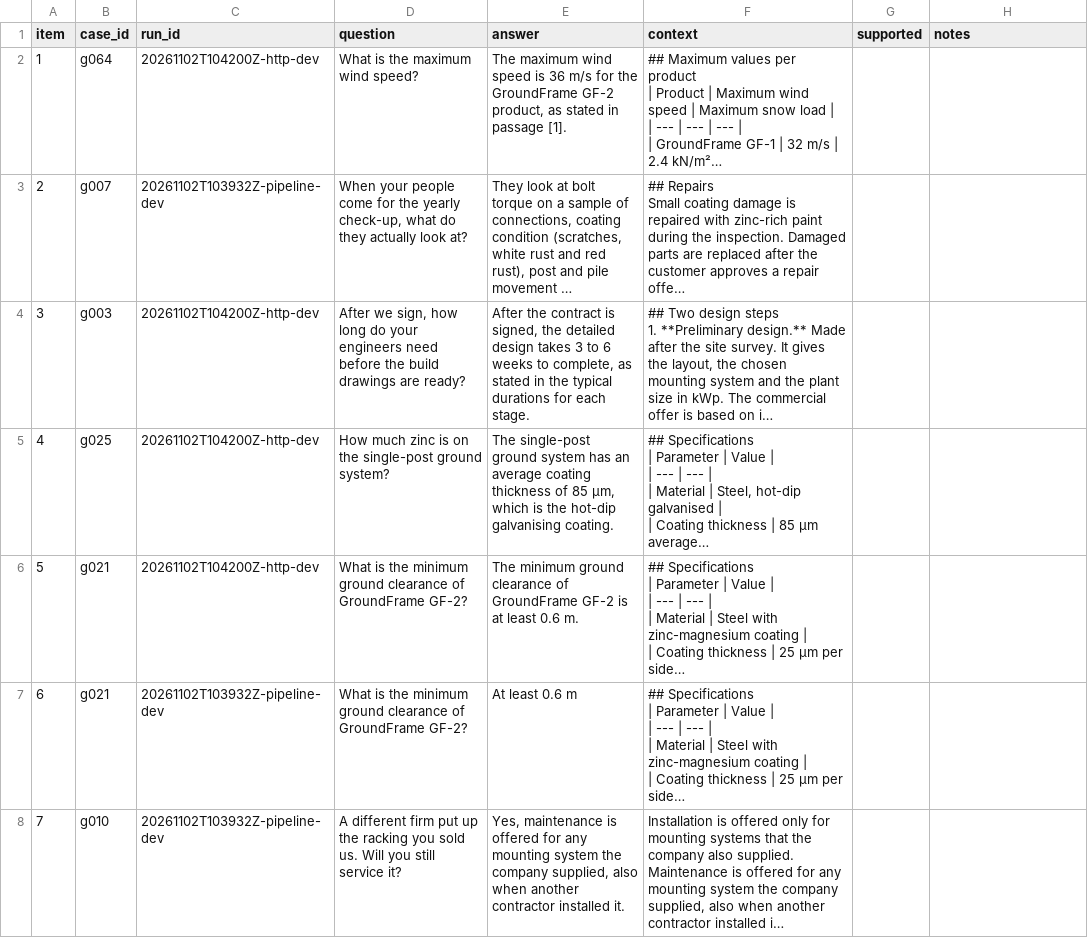
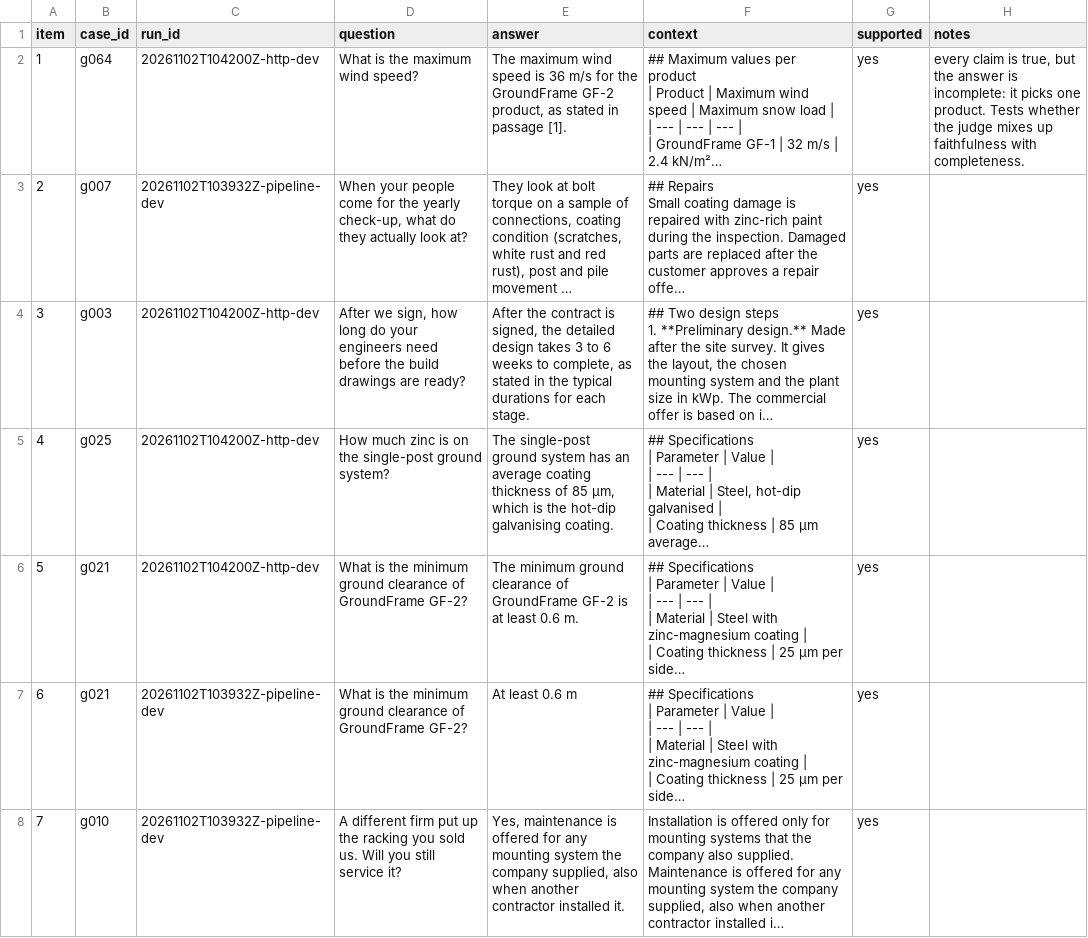
Before and after one commit to Shockwawe10/Chat_Bot, a CSV file: evals/annotation/judge_labels.csv, drawn as a sheet; only a part is shown; long unchanged cells end in …; the diff covers the shown part only; the diff names each change by its address in the sheet, - before the commit and + after, or states it on an @@ line.

```diff
--- a/evals/annotation/judge_labels.csv
+++ b/evals/annotation/judge_labels.csv
-G2:G8 (supported): (empty)
+G2:G8 (supported): yes
-H2 (notes): (empty)
+H2 (notes): every claim is true, but the answer is incomplete: it picks one product. Tests whether the judge mixes up faithfulness with completeness.
```
Also changed, not shown: 33 edited cells elsewhere in this file, 2 other files.
